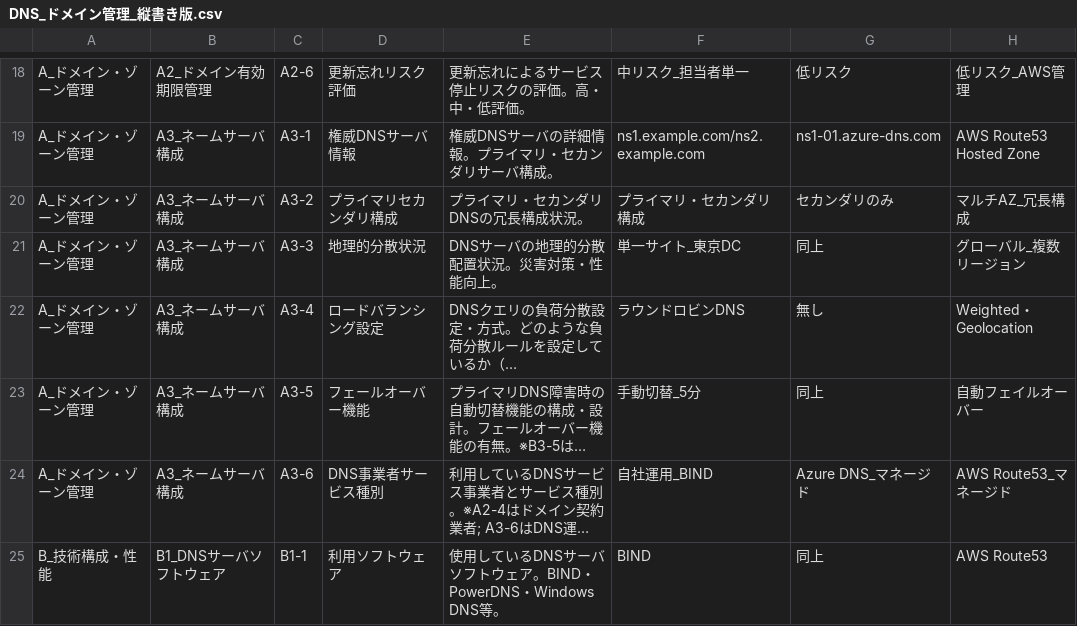
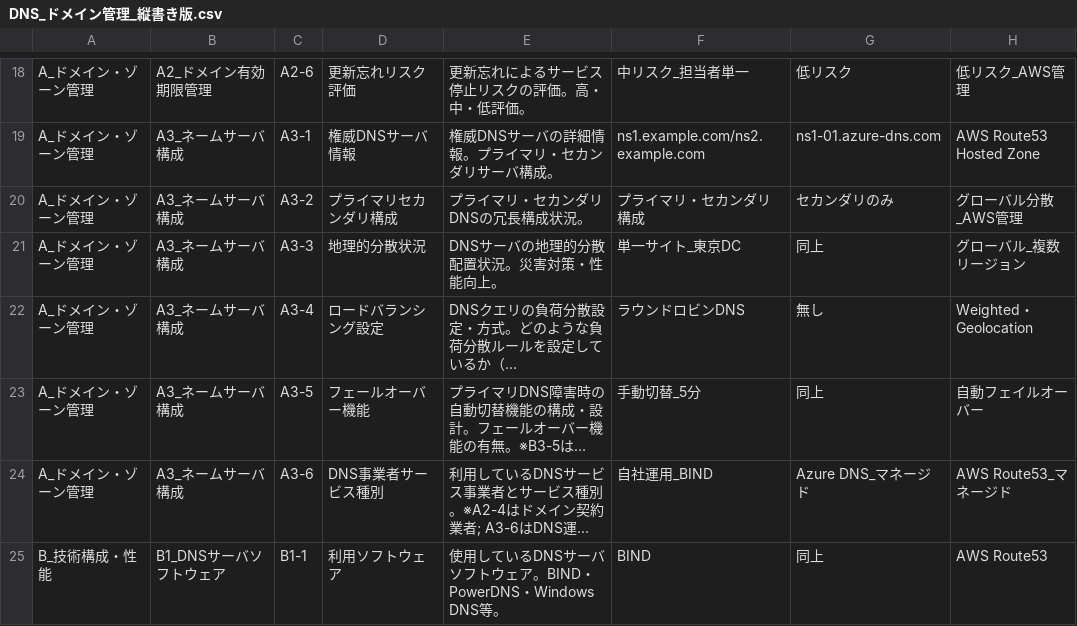
Before and after one commit to hijiri0404/claude2025, a CSV file: DNS_ドメイン管理_縦書き版.csv, drawn as a sheet; only a part is shown, gaps mark what is left out; long unchanged cells end in ….

```diff
--- a/DNS_ドメイン管理_縦書き版.csv
+++ b/DNS_ドメイン管理_縦書き版.csv
@@ -19,3 +19,3 @@ A_ドメイン・ゾーン管理,A2_ドメイン有効期限管理,A2-6,更新
 A_ドメイン・ゾーン管理,A3_ネームサーバ構成,A3-1,権威DNSサーバ情報,権威DNSサーバの詳細情報。プライマリ・セカンダリサーバ構成。,ns1.example.com/ns2.example.com,ns1-01.azure-dns.com,AWS Route53 Hosted Zone
-A_ドメイン・ゾーン管理,A3_ネームサーバ構成,A3-2,プライマリセカンダリ構成,プライマリ・セカンダリDNSの冗長構成状況。,プライマリ・セカンダリ構成,セカンダリのみ,マルチAZ_冗長構成
+A_ドメイン・ゾーン管理,A3_ネームサーバ構成,A3-2,プライマリセカンダリ構成,プライマリ・セカンダリDNSの冗長構成状況。,プライマリ・セカンダリ構成,セカンダリのみ,グローバル分散_AWS管理
 A_ドメイン・ゾーン管理,A3_ネームサーバ構成,A3-3,地理的分散状況,DNSサーバの地理的分散配置状況。災害対策・性能向上。,単一サイト_東京DC,同上,グローバル_複数リージョン
```
